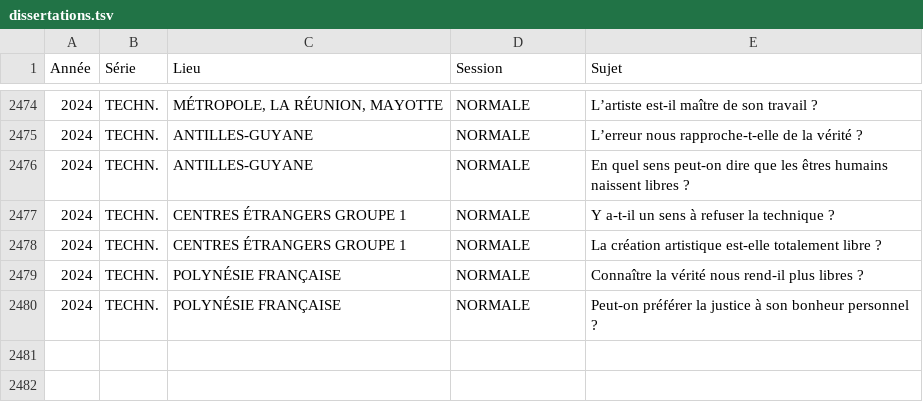
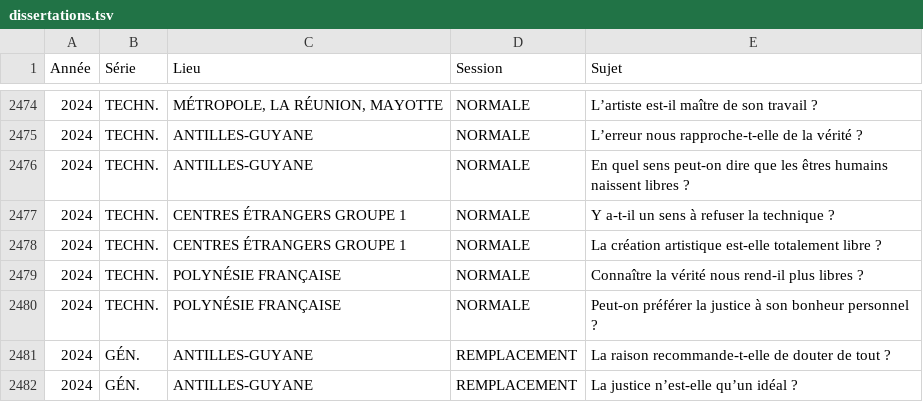
Before and after one commit to eyssette/sujets-philosophie-bac, a TSV file: data/dissertations.tsv, drawn as a sheet; only a part is shown, gaps mark what is left out.

Commit message:
sujets: 2024	GÉN.	ANTILLES-GUYANE	REMPLACEMENT

```diff
--- a/data/dissertations.tsv
+++ b/data/dissertations.tsv
@@ -2480 +2480,3 @@ Année	Série	Lieu	Session	Sujet
 2024	TECHN.	POLYNÉSIE FRANÇAISE	NORMALE	Peut-on préférer la justice à son bonheur personnel ?
+2024	GÉN.	ANTILLES-GUYANE	REMPLACEMENT	La raison recommande-t-elle de douter de tout ?
+2024	GÉN.	ANTILLES-GUYANE	REMPLACEMENT	La justice n’est-elle qu’un idéal ?
```
Also changed, not shown: 1 other file.
